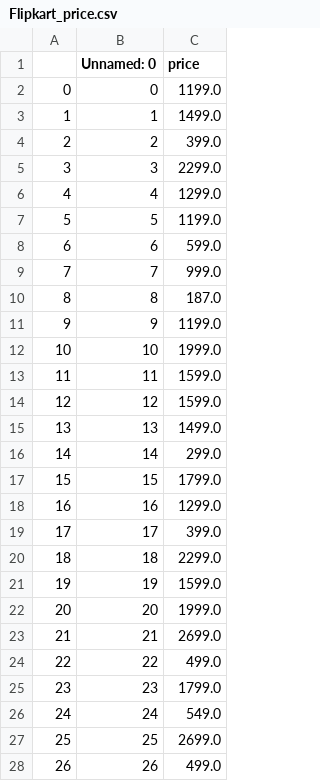
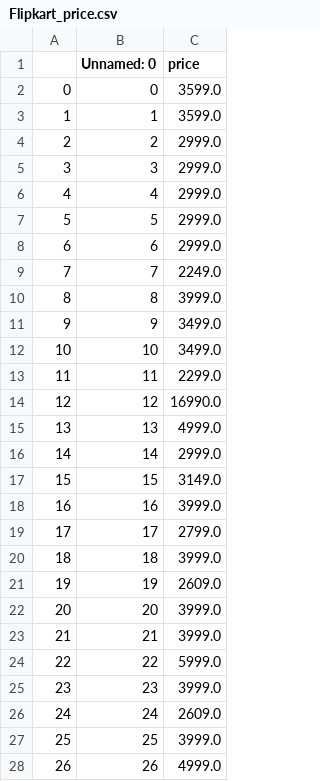
Before and after one commit to vaibhavs9894/Vaibhav_Codes, a CSV file: My_Project--Price_Comparision_of_Products/Flipkart_price.csv, drawn as a sheet; only a part is shown; the diff covers the shown part only.

Commit message:
Mini_Project:-Price Comparision Of Product Completed

```diff
--- a/My_Project--Price_Comparision_of_Products/Flipkart_price.csv
+++ b/My_Project--Price_Comparision_of_Products/Flipkart_price.csv
@@ -1,28 +1,28 @@
 ,Unnamed: 0,price
-0,0,1199.0
-1,1,1499.0
-2,2,399.0
-3,3,2299.0
-4,4,1299.0
-5,5,1199.0
-6,6,599.0
-7,7,999.0
-8,8,187.0
-9,9,1199.0
-10,10,1999.0
-11,11,1599.0
-12,12,1599.0
-13,13,1499.0
-14,14,299.0
-15,15,1799.0
-16,16,1299.0
-17,17,399.0
-18,18,2299.0
-19,19,1599.0
-20,20,1999.0
-21,21,2699.0
-22,22,499.0
-23,23,1799.0
-24,24,549.0
-25,25,2699.0
-26,26,499.0
+0,0,3599.0
+1,1,3599.0
+2,2,2999.0
+3,3,2999.0
+4,4,2999.0
+5,5,2999.0
+6,6,2999.0
+7,7,2249.0
+8,8,3999.0
+9,9,3499.0
+10,10,3499.0
+11,11,2299.0
+12,12,16990.0
+13,13,4999.0
+14,14,2999.0
+15,15,3149.0
+16,16,3999.0
+17,17,2799.0
+18,18,3999.0
+19,19,2609.0
+20,20,3999.0
+21,21,3999.0
+22,22,5999.0
+23,23,3999.0
+24,24,2609.0
+25,25,3999.0
+26,26,4999.0
```
Also changed, not shown: 16 removed rows and 2 edited cells elsewhere in this file, My_Project--Price_Comparision_of_Products/Amazon_price.csv, 16 other files.
